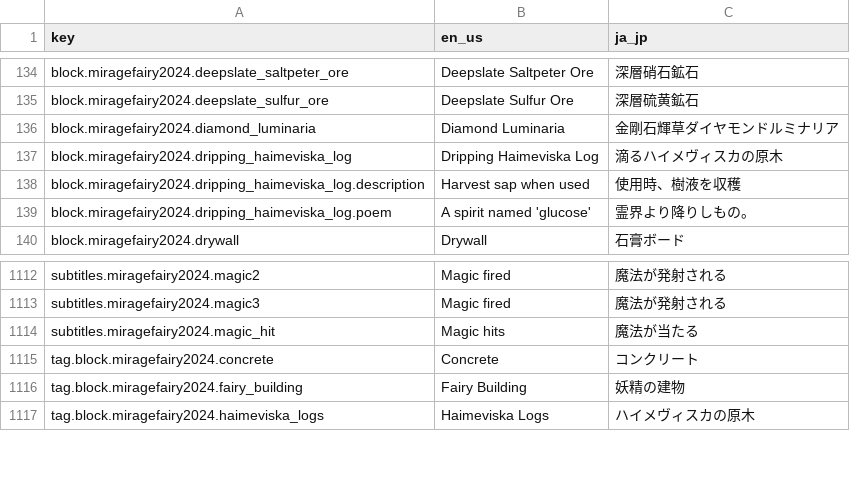
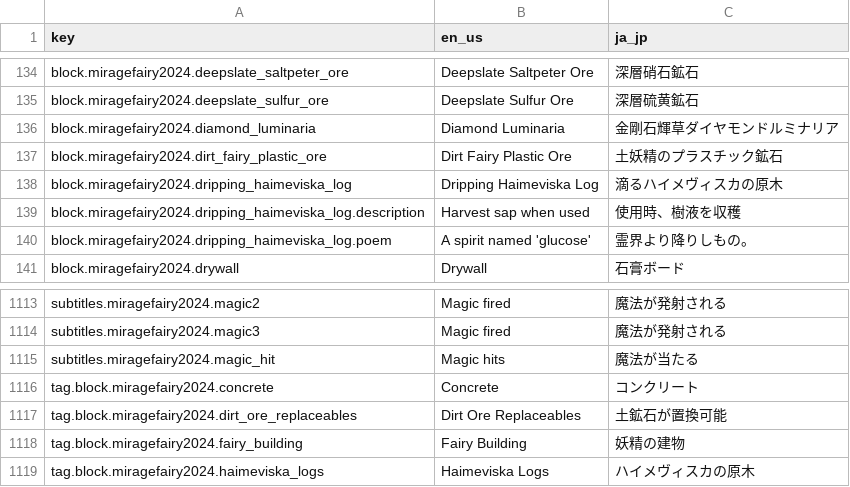
Before and after one commit to MirrgieRiana/IFR25KU, a CSV file: lang_table.csv, drawn as a sheet; only a part is shown, gaps mark what is left out; the diff names each change by its address in the sheet, - before the commit and + after, or states it on an @@ line.

```diff
--- a/lang_table.csv
+++ b/lang_table.csv
+row 137: block.miragefairy2024.dirt_fairy_plastic_ore | Dirt Fairy Plastic Ore | 土妖精のプラスチック鉱石
+row 1117: tag.block.miragefairy2024.dirt_ore_replaceables | Dirt Ore Replaceables | 土鉱石が置換可能
```
Also changed, not shown: 2 other files.
